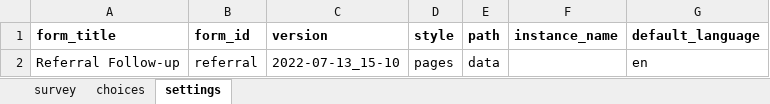
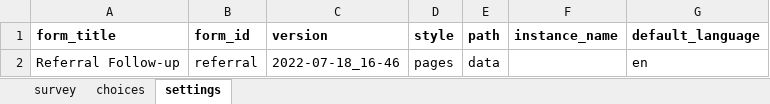
Before and after one commit to gitcliff/mydhi-cht-config, an Excel workbook: config/forms/app/referral.xlsx, sheet settings, drawn as a sheet; values as stored, in another font and other column widths than the file's, no borders; charts and pictures not drawn; the diff names each change by its address in the sheet, - before the commit and + after, or states it on an @@ line.

```diff
--- a/config/forms/app/referral.xlsx (sheet settings)
+++ b/config/forms/app/referral.xlsx (sheet settings)
-C2 (version): 2022-07-13_15-10
+C2 (version): 2022-07-18_16-46
```
Also changed, not shown: sheet survey, 1 other file.
